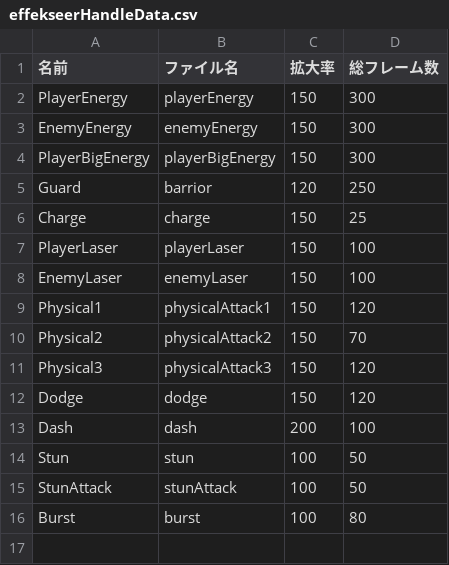
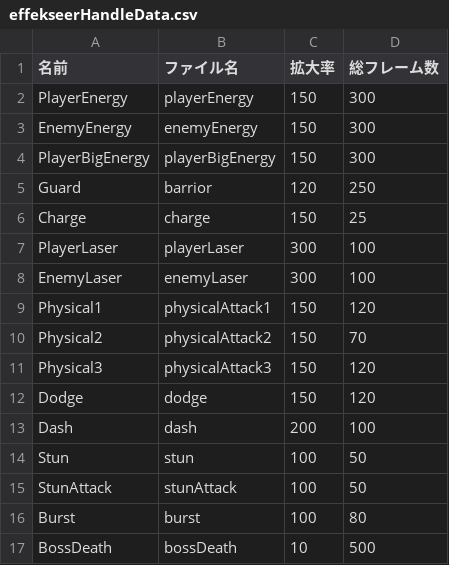
Before and after one commit to ma-si-419/KOUMOTTO, a CSV file: data/csv/effekseerHandleData.csv, drawn as a sheet.

```diff
--- a/data/csv/effekseerHandleData.csv
+++ b/data/csv/effekseerHandleData.csv
@@ -6,4 +6,4 @@ Guard,barrior,120,250
 Charge,charge,150,25
-PlayerLaser,playerLaser,150,100
-EnemyLaser,enemyLaser,150,100
+PlayerLaser,playerLaser,300,100
+EnemyLaser,enemyLaser,300,100
 Physical1,physicalAttack1,150,120
@@ -16 +16,2 @@ StunAttack,stunAttack,100,50
 Burst,burst,100,80
+BossDeath,bossDeath,10,500
```
Also changed, not shown: data/csv/attackData.csv, data/csv/soundData.csv, 36 other files.
